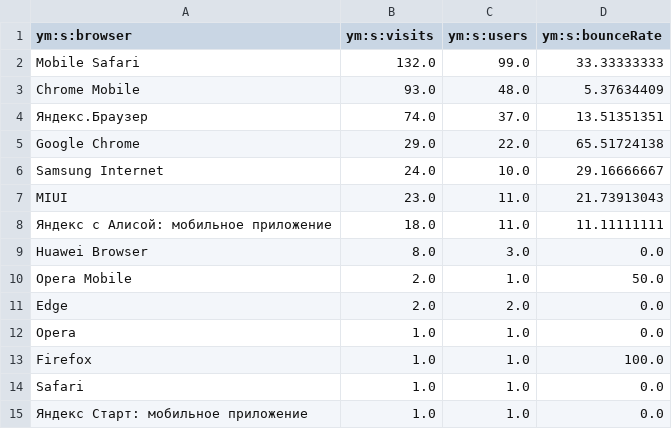
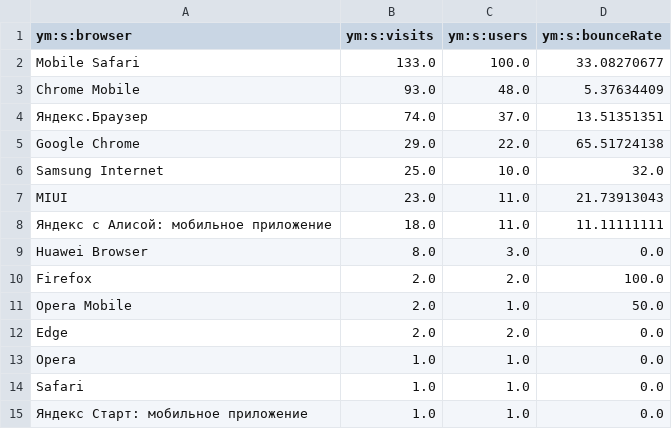
Before and after one commit to maker-soft/Foto, a CSV file: analytics/yandex-metrica/browsers.csv, drawn as a sheet.

```diff
--- a/analytics/yandex-metrica/browsers.csv
+++ b/analytics/yandex-metrica/browsers.csv
@@ -1,3 +1,3 @@
 ym:s:browser,ym:s:visits,ym:s:users,ym:s:bounceRate
-Mobile Safari,132.0,99.0,33.33333333
+Mobile Safari,133.0,100.0,33.08270677
 Chrome Mobile,93.0,48.0,5.37634409
@@ -5,3 +5,3 @@ Chrome Mobile,93.0,48.0,5.37634409
 Google Chrome,29.0,22.0,65.51724138
-Samsung Internet,24.0,10.0,29.16666667
+Samsung Internet,25.0,10.0,32.0
 MIUI,23.0,11.0,21.73913043
@@ -9,2 +9,3 @@ MIUI,23.0,11.0,21.73913043
 Huawei Browser,8.0,3.0,0.0
+Firefox,2.0,2.0,100.0
 Opera Mobile,2.0,1.0,50.0
@@ -12,3 +13,2 @@ Edge,2.0,2.0,0.0
 Opera,1.0,1.0,0.0
-Firefox,1.0,1.0,100.0
 Safari,1.0,1.0,0.0
```
Also changed, not shown: analytics/yandex-metrica/daily.csv, analytics/yandex-metrica/devices.csv, 16 other files.
